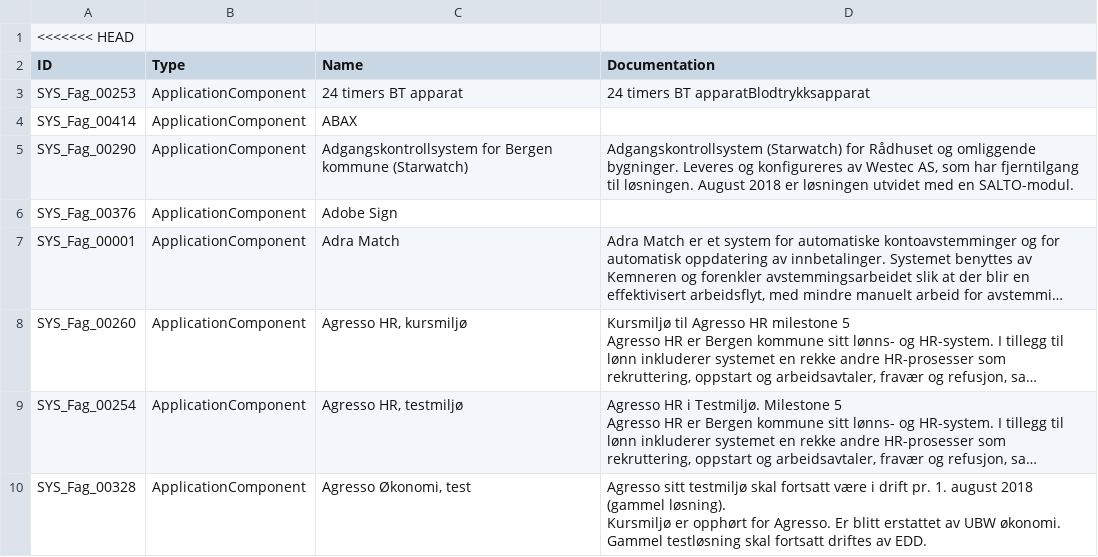
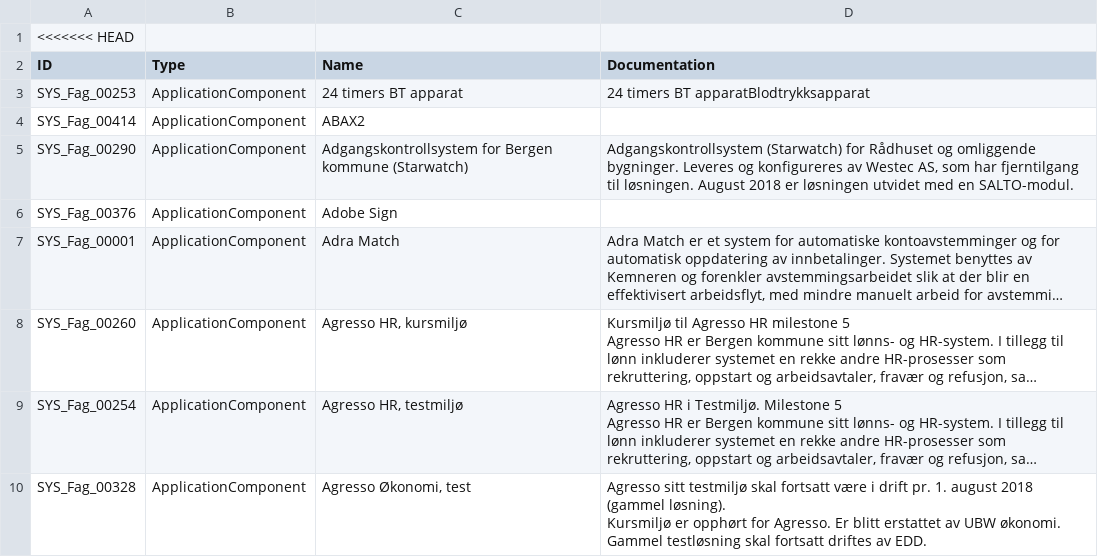
Before and after one commit to h571552/csvd2, a CSV file: atest_elements.csv, drawn as a sheet; only a part is shown; long unchanged cells end in ….

Commit message:
Update atest_elements.csv

```diff
--- a/atest_elements.csv
+++ b/atest_elements.csv
@@ -3,3 +3,3 @@ ID,Type,Name,Documentation
 SYS_Fag_00253,ApplicationComponent,24 timers BT apparat,24 timers BT apparatBlodtrykksapparat
-SYS_Fag_00414,ApplicationComponent,ABAX,
+SYS_Fag_00414,ApplicationComponent,ABAX2,
 SYS_Fag_00290,ApplicationComponent,Adgangskontrollsystem for Bergen kommune (Starwatch),"Adgangskontrollsystem (Starwatch) for Rådhuset og omliggende bygninger. Leveres og konfigureres av Westec AS, som har fjerntilgang til løsningen. August 2018 er løsningen utvidet med en SALTO-modul."
```
